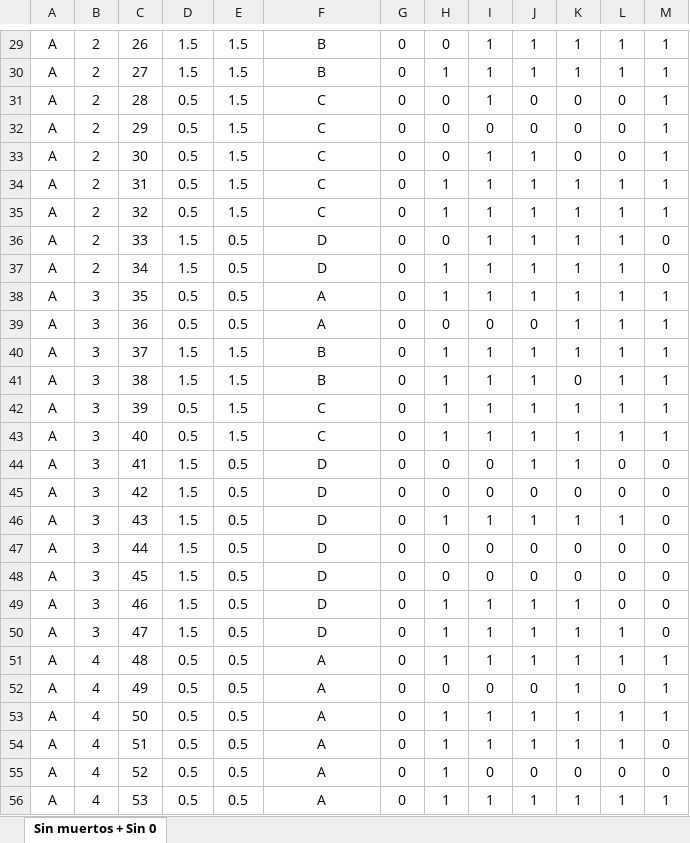
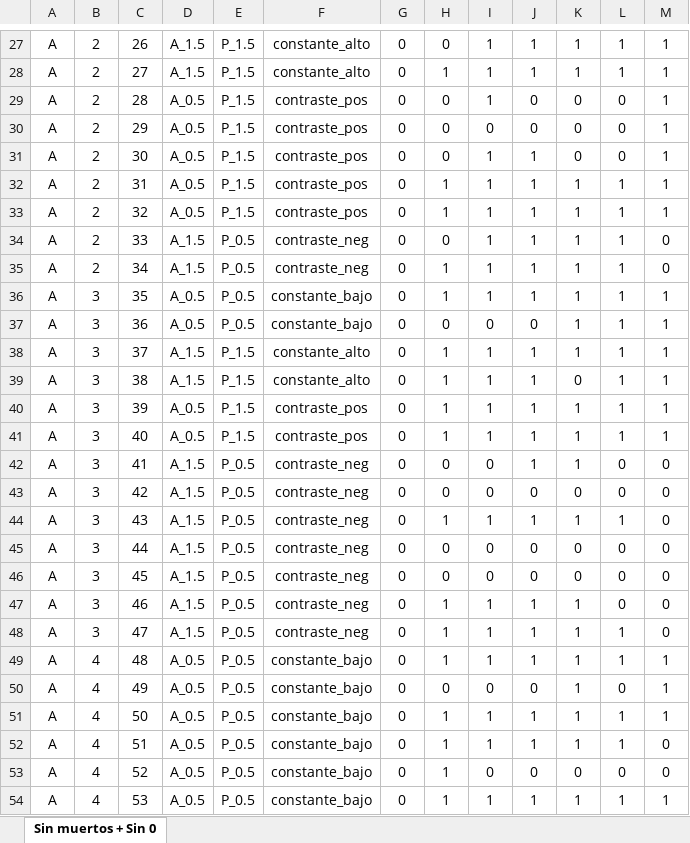
Before and after one commit to EmiHaberfeld/TP-FINAL-BIOME, an Excel workbook: datos.xlsx, sheet Sin muertos + Sin 0, drawn as a sheet; only a part is shown, gaps mark what is left out; values as stored, in another font and other column widths than the file's, no borders; addresses are those after the commit; the diff covers the shown part only; the diff names each change by its address in the sheet, - before the commit and + after, or states it on an @@ line.

```diff
--- a/datos.xlsx (sheet Sin muertos + Sin 0)
+++ b/datos.xlsx (sheet Sin muertos + Sin 0)
-D27:D28: 1.5
+D27:D28: A_1.5
-E27:E33: 1.5
+E27:E33: P_1.5
-F27:F28: B
+F27:F28: constante_alto
-D29:D33: 0.5
+D29:D33: A_0.5
-F29:F33: C
+F29:F33: contraste_pos
-D34:D35: 1.5
+D34:D35: A_1.5
-E34:E37: 0.5
+E34:E37: P_0.5
-F34:F35: D
+F34:F35: contraste_neg
-D36:D37: 0.5
+D36:D37: A_0.5
-F36:F37: A
+F36:F37: constante_bajo
-D38:D39: 1.5
+D38:D39: A_1.5
-E38:E41: 1.5
+E38:E41: P_1.5
-F38:F39: B
+F38:F39: constante_alto
-D40:D41: 0.5
+D40:D41: A_0.5
-F40:F41: C
+F40:F41: contraste_pos
-D42:D48: 1.5
+D42:D48: A_1.5
-E42:E54: 0.5
+E42:E54: P_0.5
-F42:F48: D
+F42:F48: contraste_neg
-D49:D54: 0.5
+D49:D54: A_0.5
-F49:F54: A
+F49:F54: constante_bajo
```
Also changed, not shown: 2 removed rows, 319 edited cells and cell formats elsewhere in this sheet, 2 other files.
